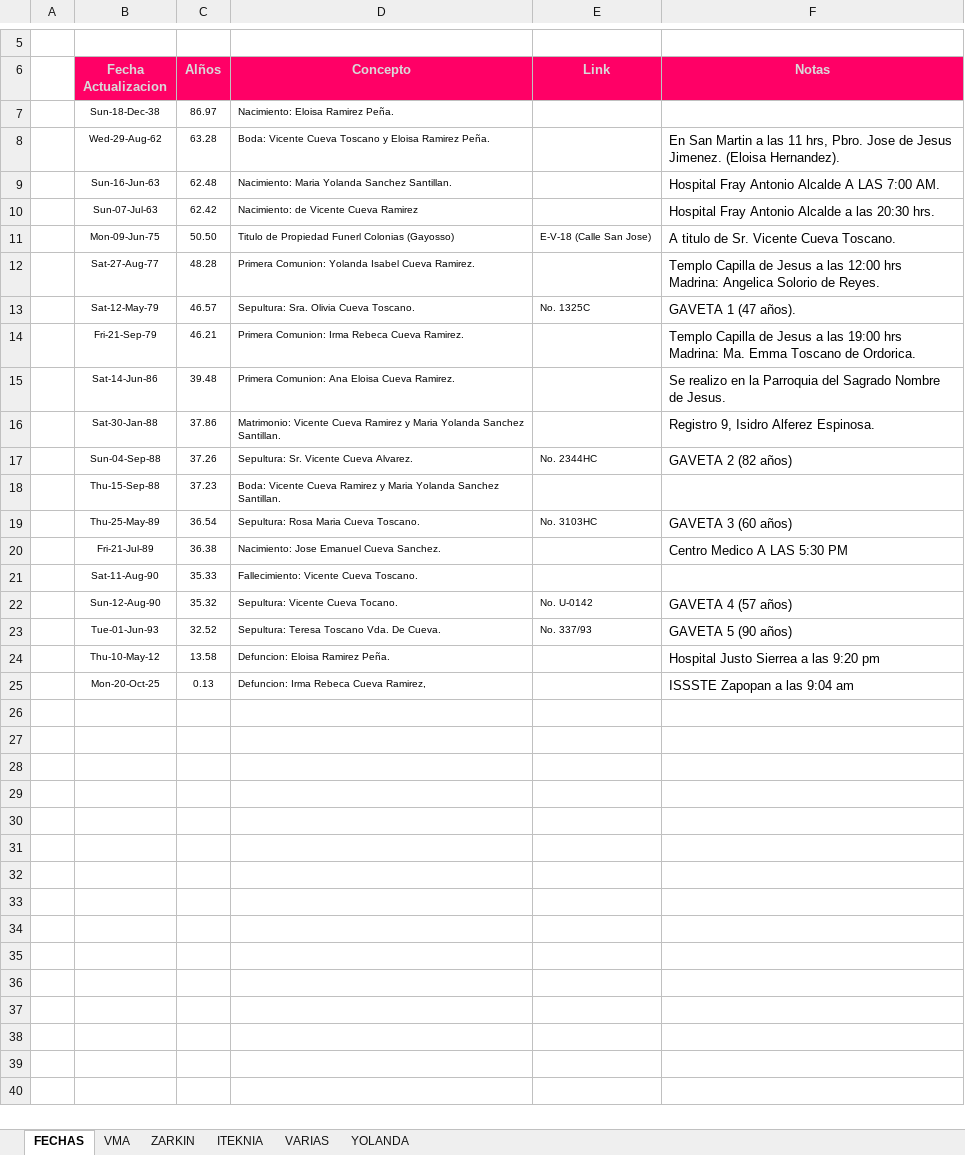
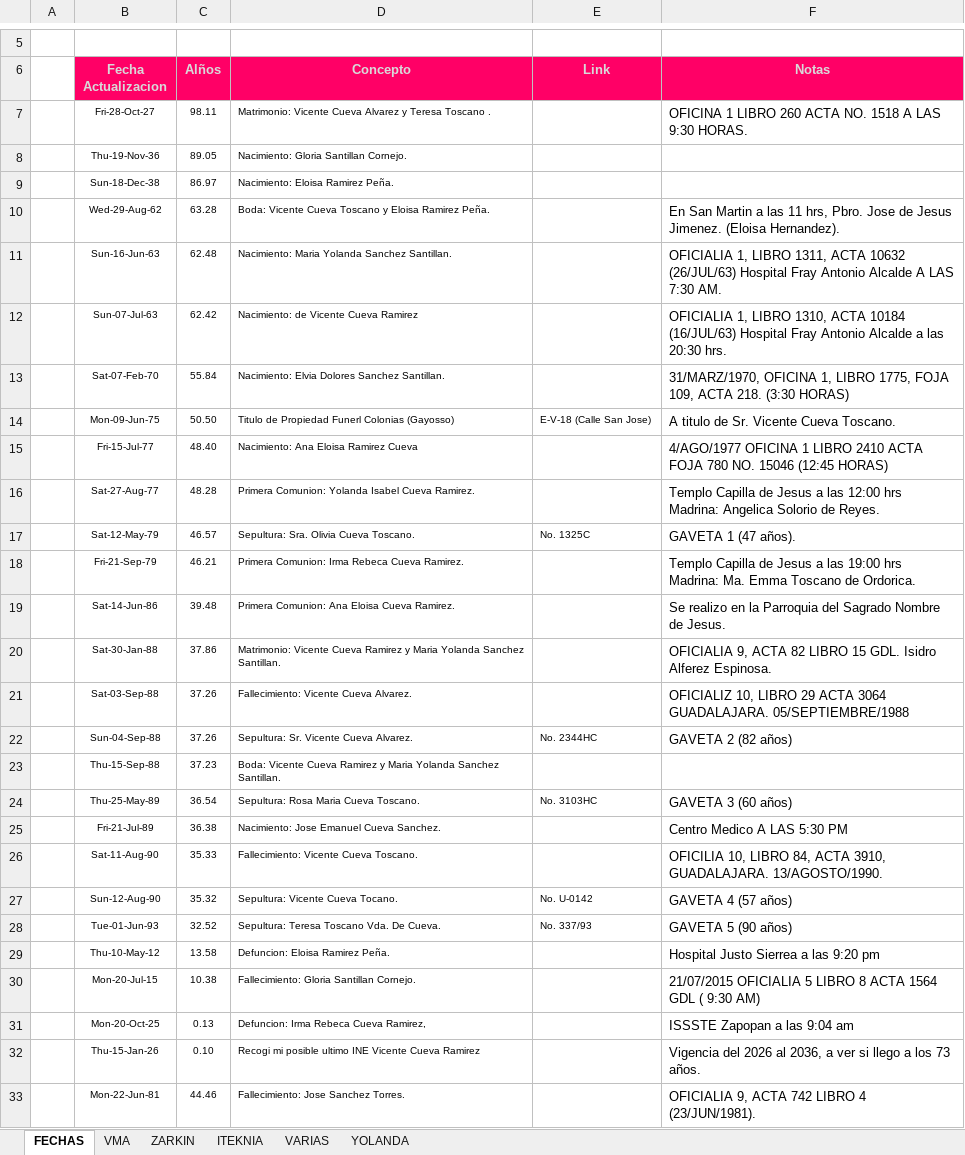
Before and after one commit to vcuevar/al_maletin, an Excel workbook: PARA EL RETIRO/ACCESOS VARIOS.xlsx, sheet FECHAS, drawn as a sheet; only a part is shown, gaps mark what is left out; values as stored, in another font and other column widths than the file's, no borders; charts and pictures not drawn; addresses are those after the commit; the diff covers the shown part only; the diff names each change by its address in the sheet, - before the commit and + after, or states it on an @@ line.

Commit message:
Actual WIN 260210

```diff
--- a/PARA EL RETIRO/ACCESOS VARIOS.xlsx (sheet FECHAS)
+++ b/PARA EL RETIRO/ACCESOS VARIOS.xlsx (sheet FECHAS)
+row 7:  | Fri-28-Oct-27 | 98.11 | Matrimonio: Vicente Cueva Alvarez y Teresa Toscano . |  | OFICINA 1 LIBRO 260 ACTA NO. 1518 A LAS 9:30 HORAS.
+row 8:  | Thu-19-Nov-36 | 89.05 | Nacimiento: Gloria Santillan Cornejo.
-F11 (Notas): Hospital Fray Antonio Alcalde A LAS 7:00 AM.
+F11 (Notas): OFICIALIA 1, LIBRO 1311, ACTA 10632 (26/JUL/63) Hospital Fray Antonio Alcalde A LAS 7:30 AM.
-F12 (Notas): Hospital Fray…
+F12 (Notas): OFICIALIA 1, LIBRO 1310, ACTA 10184 (16/JUL/63) Hospital Fray…
+row 13:  | Sat-07-Feb-70 | 55.84 | Nacimiento: Elvia Dolores Sanchez Santillan. |  | 31/MARZ/1970, OFICINA 1, LIBRO 1775, FOJA 109, ACTA 218. (3:30 HORAS)
+row 15:  | Fri-15-Jul-77 | 48.40 | Nacimiento: Ana Eloisa Ramirez Cueva |  | 4/AGO/1977 OFICINA 1 LIBRO 2410 ACTA FOJA 780 NO. 15046 (12:45 HORAS)
-F20 (Notas): Registro 9, Isidro Alferez…
+F20 (Notas): OFICIALIA 9, ACTA 82 LIBRO 15 GDL. Isidro Alferez…
+row 21:  | Sat-03-Sep-88 | 37.26 | Fallecimiento: Vicente Cueva Alvarez. |  | OFICIALIZ 10, LIBRO 29 ACTA 3064 GUADALAJARA. 05/SEPTIEMBRE/1988
-F26 (Notas): (empty)
+F26 (Notas): OFICILIA 10, LIBRO 84, ACTA 3910, GUADALAJARA. 13/AGOSTO/1990.
+row 30:  | Mon-20-Jul-15 | 10.38 | Fallecimiento: Gloria Santillan Cornejo. |  | 21/07/2015 OFICIALIA 5 LIBRO 8 ACTA 1564 GDL ( 9:30 AM)
+row 32:  | Thu-15-Jan-26 | 0.10 | Recogi mi posible ultimo INE Vicente Cueva Ramirez |  | Vigencia del 2026 al 2036, a ver si llego a los 73 años.
+row 33:  | Mon-22-Jun-81 | 44.46 | Fallecimiento: Jose Sanchez Torres. |  | OFICIALIA 9, ACTA 742 LIBRO 4 (23/JUN/1981).
```
Also changed, not shown: 1 added row elsewhere in this sheet, sheet VMA, sheet YOLANDA, sheet ITEKNIA, formulas that keep their value, 33 other files.
